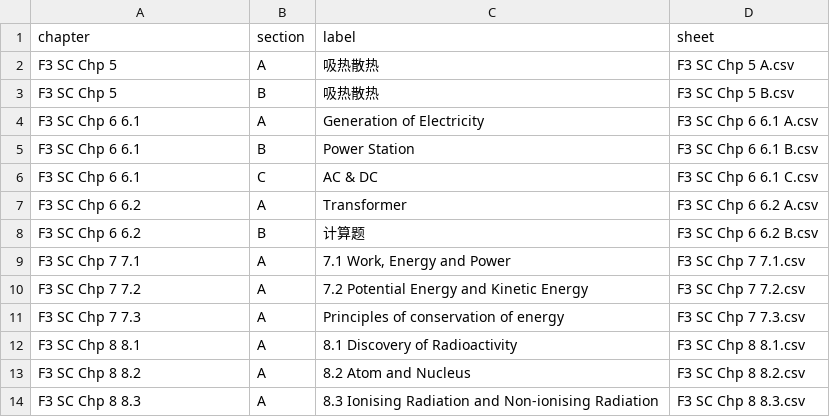
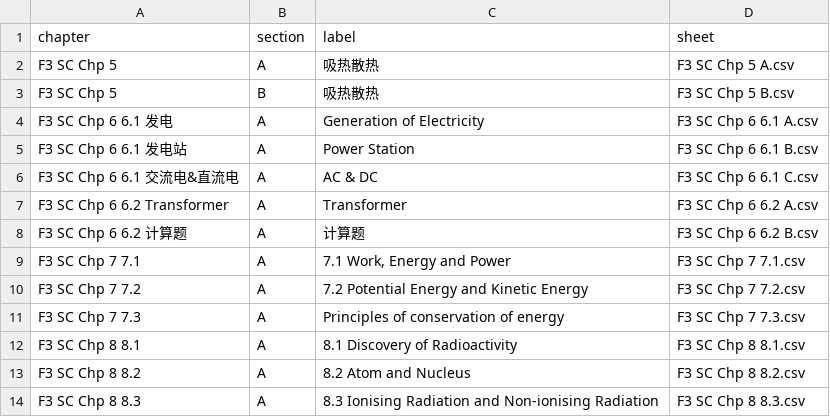
Before and after one commit to nobody0619/F3-SC, a CSV file: Chapters.csv, drawn as a sheet.

Commit message:
Add files via upload

```diff
--- a/Chapters.csv
+++ b/Chapters.csv
@@ -3,7 +3,7 @@ F3 SC Chp 5,A,吸热散热,F3 SC Chp 5 A.csv
 F3 SC Chp 5,B,吸热散热,F3 SC Chp 5 B.csv
-F3 SC Chp 6 6.1,A,Generation of Electricity,F3 SC Chp 6 6.1 A.csv
-F3 SC Chp 6 6.1,B,Power Station,F3 SC Chp 6 6.1 B.csv
-F3 SC Chp 6 6.1,C,AC & DC,F3 SC Chp 6 6.1 C.csv
-F3 SC Chp 6 6.2,A,Transformer,F3 SC Chp 6 6.2 A.csv
-F3 SC Chp 6 6.2,B,计算题,F3 SC Chp 6 6.2 B.csv
+F3 SC Chp 6 6.1 发电,A,Generation of Electricity,F3 SC Chp 6 6.1 A.csv
+F3 SC Chp 6 6.1 发电站,A,Power Station,F3 SC Chp 6 6.1 B.csv
+F3 SC Chp 6 6.1 交流电&直流电,A,AC & DC,F3 SC Chp 6 6.1 C.csv
+F3 SC Chp 6 6.2 Transformer,A,Transformer,F3 SC Chp 6 6.2 A.csv
+F3 SC Chp 6 6.2 计算题,A,计算题,F3 SC Chp 6 6.2 B.csv
 F3 SC Chp 7 7.1,A,"7.1 Work, Energy and Power",F3 SC Chp 7 7.1.csv
```
